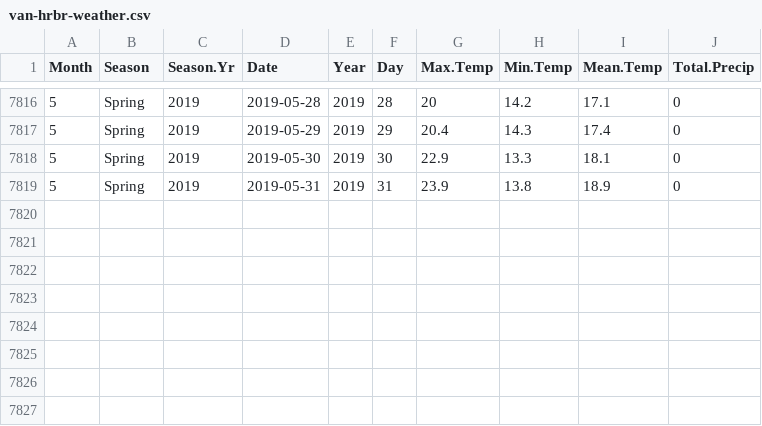
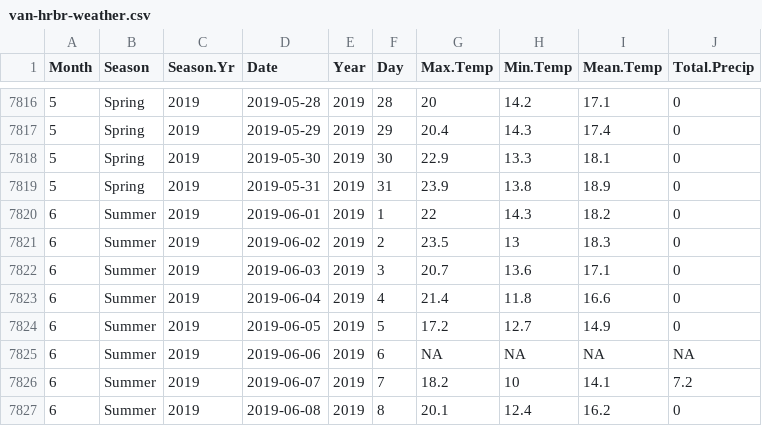
Before and after one commit to jyuill/proj-r-van-weather, a CSV file: input/van-hrbr-weather.csv, drawn as a sheet; only a part is shown, gaps mark what is left out; the diff names each change by its address in the sheet, - before the commit and + after, or states it on an @@ line.

Commit message:
data update

```diff
--- a/input/van-hrbr-weather.csv
+++ b/input/van-hrbr-weather.csv
+row 7820: 6 | Summer | 2019 | 2019-06-01 | 2019 | 1 | 22 | 14.3 | 18.2 | 0
+row 7821: 6 | Summer | 2019 | 2019-06-02 | 2019 | 2 | 23.5 | 13 | 18.3 | 0
+row 7822: 6 | Summer | 2019 | 2019-06-03 | 2019 | 3 | 20.7 | 13.6 | 17.1 | 0
+row 7823: 6 | Summer | 2019 | 2019-06-04 | 2019 | 4 | 21.4 | 11.8 | 16.6 | 0
+row 7824: 6 | Summer | 2019 | 2019-06-05 | 2019 | 5 | 17.2 | 12.7 | 14.9 | 0
+row 7825: 6 | Summer | 2019 | 2019-06-06 | 2019 | 6 | NA | NA | NA | NA
+row 7826: 6 | Summer | 2019 | 2019-06-07 | 2019 | 7 | 18.2 | 10 | 14.1 | 7.2
+row 7827: 6 | Summer | 2019 | 2019-06-08 | 2019 | 8 | 20.1 | 12.4 | 16.2 | 0
```
Also changed, not shown: 1 other file.
